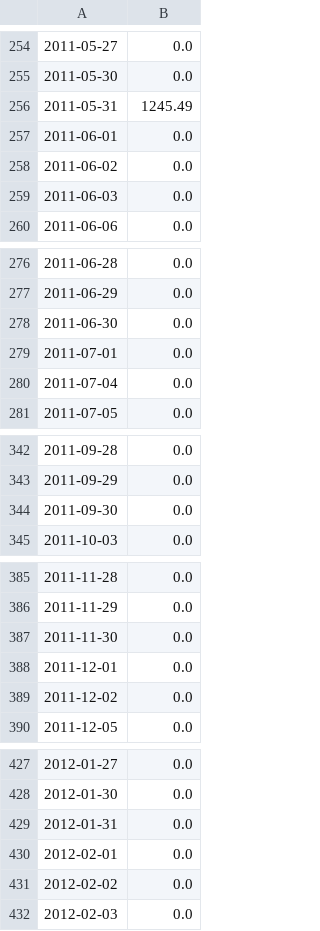
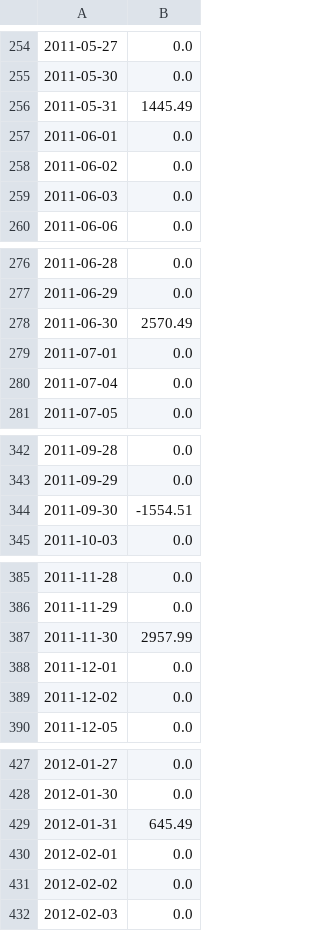
Before and after one commit to agrafiotiscon-prog/Databenti, a CSV file: research/daily/H-019/min_abs_bp200.csv, drawn as a sheet; only a part is shown, gaps mark what is left out; the diff covers the shown part only.

```diff
--- a/research/daily/H-019/min_abs_bp200.csv
+++ b/research/daily/H-019/min_abs_bp200.csv
@@ -255,3 +255,3 @@
 2011-05-30,0.0
-2011-05-31,1245.49
+2011-05-31,1445.49
 2011-06-01,0.0
@@ -277,3 +277,3 @@
 2011-06-29,0.0
-2011-06-30,0.0
+2011-06-30,2570.49
 2011-07-01,0.0
@@ -343,3 +343,3 @@
 2011-09-29,0.0
-2011-09-30,0.0
+2011-09-30,-1554.51
 2011-10-03,0.0
@@ -386,3 +386,3 @@
 2011-11-29,0.0
-2011-11-30,0.0
+2011-11-30,2957.99
 2011-12-01,0.0
@@ -428,3 +428,3 @@
 2012-01-30,0.0
-2012-01-31,0.0
+2012-01-31,645.49
 2012-02-01,0.0
```
Also changed, not shown: 78 edited cells elsewhere in this file, research/daily/H-019/min_abs_bp0.csv, 10 other files.
